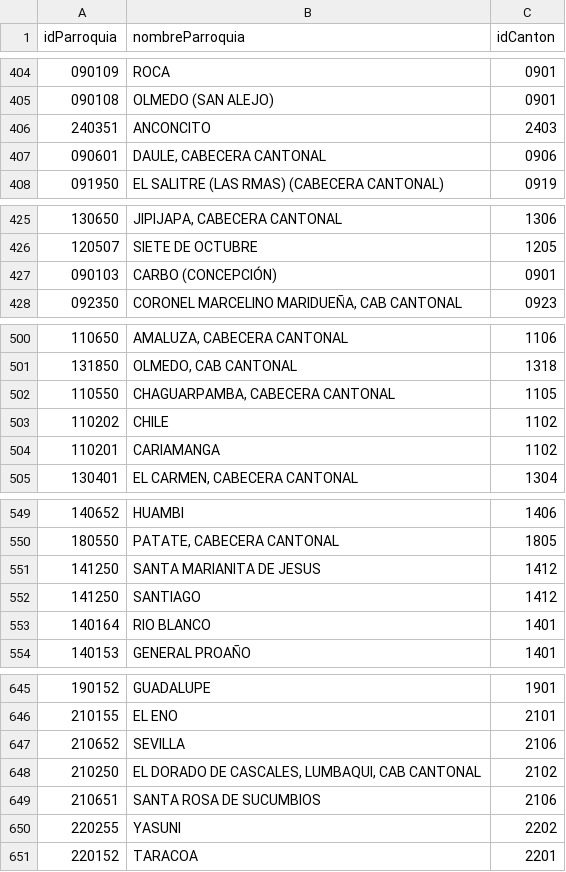
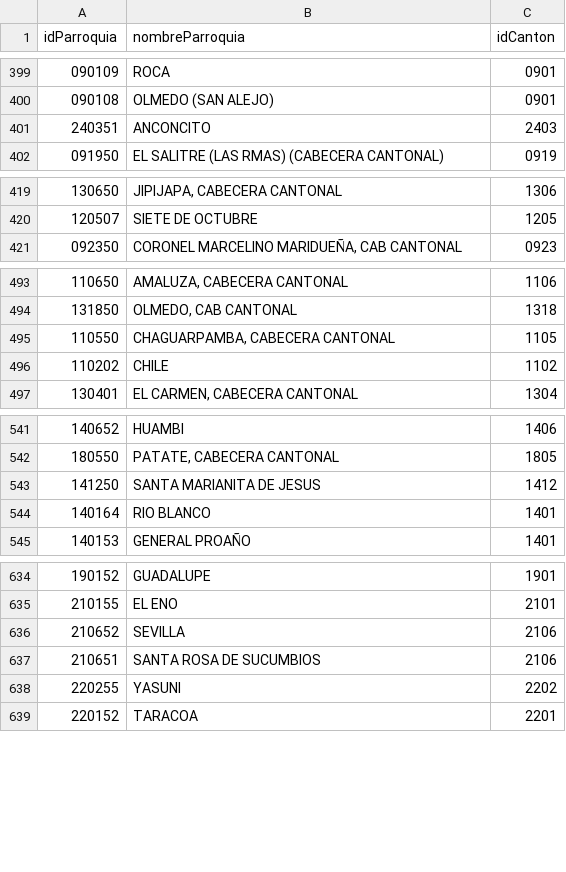
Before and after one commit to Chavic12/ProyectoIntegrador1.2, a CSV file: BasedeDatos/DatosFinales/Parroquias.csv, drawn as a sheet; only a part is shown, gaps mark what is left out; the diff covers the shown part only; the diff names each change by its address in the sheet, - before the commit and + after, or states it on an @@ line.

```diff
--- a/BasedeDatos/DatosFinales/Parroquias.csv
+++ b/BasedeDatos/DatosFinales/Parroquias.csv
-row 407: 090601 | DAULE, CABECERA CANTONAL | 0906
-row 427: 090103 | CARBO (CONCEPCIÓN) | 0901
-row 504: 110201 | CARIAMANGA | 1102
-row 552: 141250 | SANTIAGO | 1412
-row 648: 210250 | EL DORADO DE CASCALES, LUMBAQUI, CAB CANTONAL | 2102
```
Also changed, not shown: 7 removed rows elsewhere in this file, BasedeDatos/DatosFinales/Provincias.csv, 2 other files.
